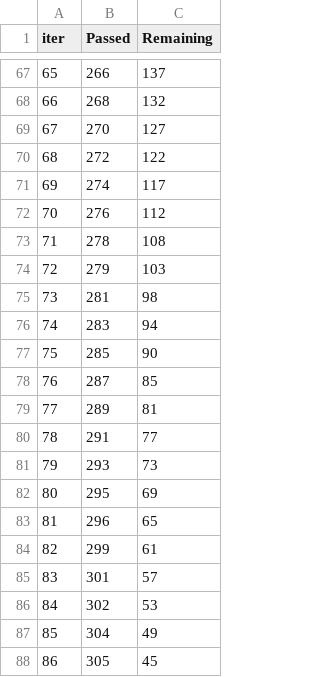
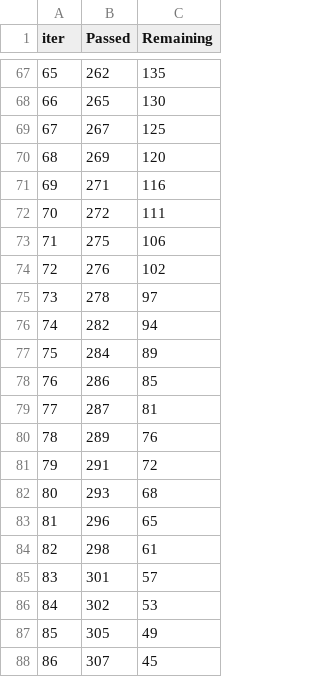
Before and after one commit to durrlov/booster_landing_ml_prediction, a TSV file: notebook/catboost_info/time_left.tsv, drawn as a sheet; only a part is shown, gaps mark what is left out; the diff covers the shown part only.

```diff
--- a/notebook/catboost_info/time_left.tsv
+++ b/notebook/catboost_info/time_left.tsv
@@ -67,22 +67,22 @@ iter	Passed	Remaining
-65	266	137
-66	268	132
-67	270	127
-68	272	122
-69	274	117
-70	276	112
-71	278	108
-72	279	103
-73	281	98
-74	283	94
-75	285	90
-76	287	85
-77	289	81
-78	291	77
-79	293	73
-80	295	69
+65	262	135
+66	265	130
+67	267	125
+68	269	120
+69	271	116
+70	272	111
+71	275	106
+72	276	102
+73	278	97
+74	282	94
+75	284	89
+76	286	85
+77	287	81
+78	289	76
+79	291	72
+80	293	68
 81	296	65
-82	299	61
+82	298	61
 83	301	57
 84	302	53
-85	304	49
-86	305	45
+85	305	49
+86	307	45
```
Also changed, not shown: 143 edited cells elsewhere in this file, 5 other files.
